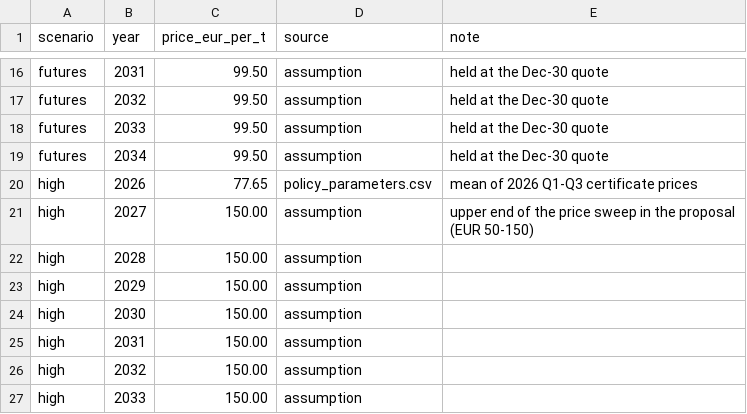
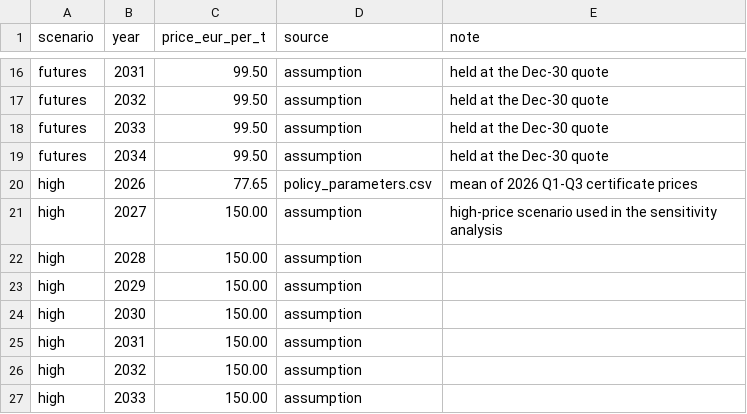
Before and after one commit to nil0y-dey/CBAM, a CSV file: Data/parameters/price_scenarios.csv, drawn as a sheet; only a part is shown, gaps mark what is left out.

```diff
--- a/Data/parameters/price_scenarios.csv
+++ b/Data/parameters/price_scenarios.csv
@@ -20,3 +20,3 @@ futures,2034,99.50,assumption,held at the Dec-30 quote
 high,2026,77.65,policy_parameters.csv,mean of 2026 Q1-Q3 certificate prices
-high,2027,150.00,assumption,upper end of the price sweep in the proposal (EUR 50-150)
+high,2027,150.00,assumption,high-price scenario used in the sensitivity analysis
 high,2028,150.00,assumption,
```
Also changed, not shown: Data/parameters/mass_coefficients.csv, Data/parameters/model_assumptions.csv, 1 other file.
